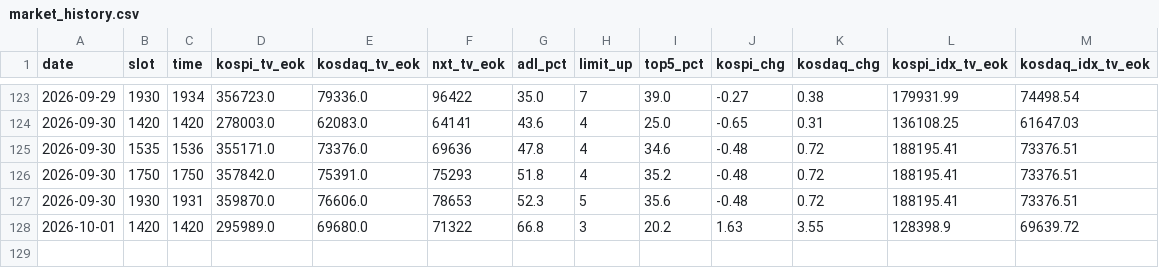
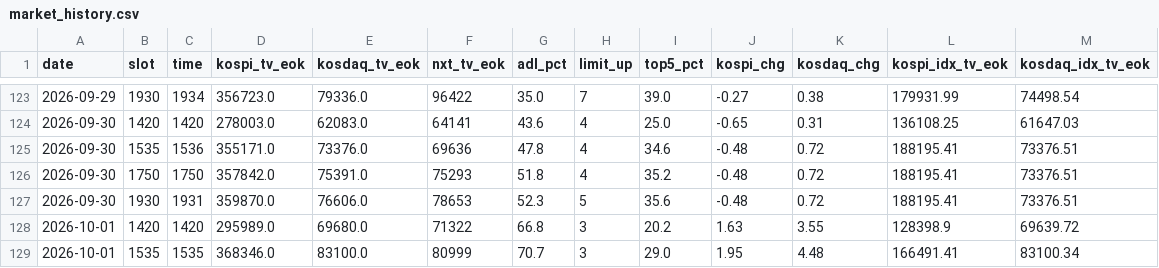
Before and after one commit to sunflowerofmine-afk/-, a CSV file: data/market_history.csv, drawn as a sheet; only a part is shown, gaps mark what is left out.

```diff
--- a/data/market_history.csv
+++ b/data/market_history.csv
@@ -128 +128,2 @@ date,slot,time,kospi_tv_eok,kosdaq_tv_eok,nxt_tv_eok,adl_pct,limit_up,top5_pct,k
 2026-10-01,1420,1420,295989.0,69680.0,71322,66.8,3,20.2,1.63,3.55,128398.9,69639.72
+2026-10-01,1535,1535,368346.0,83100.0,80999,70.7,3,29.0,1.95,4.48,166491.41,83100.34
```
Also changed, not shown: 8 other files.
